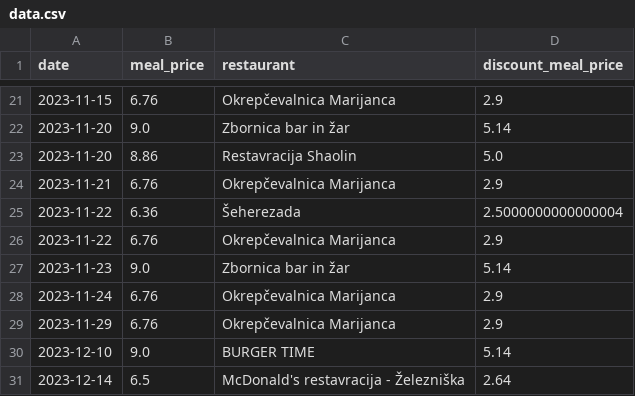
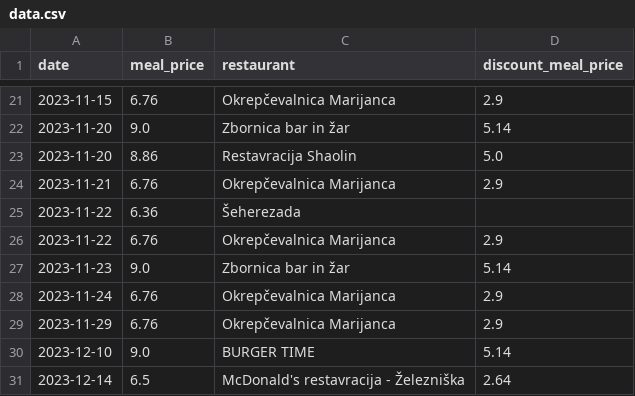
Before and after one commit to benjordan98/boni-dash, a CSV file: data/data.csv, drawn as a sheet; only a part is shown, gaps mark what is left out; the diff covers the shown part only.

```diff
--- a/data/data.csv
+++ b/data/data.csv
@@ -24,3 +24,3 @@ date,meal_price,restaurant,discount_meal_price
 2023-11-21,6.76,Okrepčevalnica Marijanca,2.9
-2023-11-22,6.36,Šeherezada,2.5000000000000004
+2023-11-22,6.36,Šeherezada,
 2023-11-22,6.76,Okrepčevalnica Marijanca,2.9
```
Also changed, not shown: 10 added rows, 1 moved row and 4 edited cells elsewhere in this file, 1 other file.
